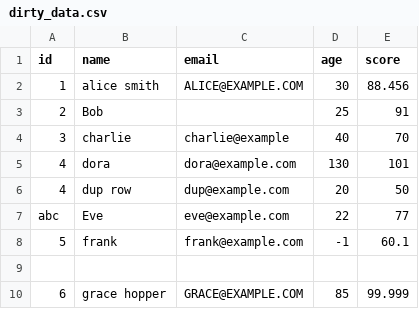
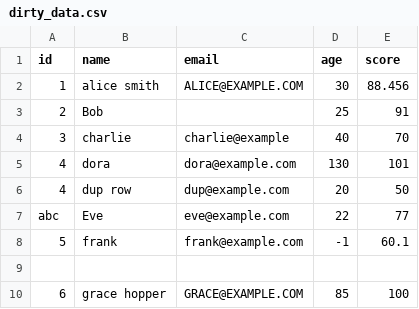
Before and after one commit to dyxnb22/test, a CSV file: answer/csv-cleaner-cli/environment/dirty_data.csv, drawn as a sheet.

```diff
--- a/answer/csv-cleaner-cli/environment/dirty_data.csv
+++ b/answer/csv-cleaner-cli/environment/dirty_data.csv
@@ -9,2 +9,2 @@ abc, Eve, eve@example.com, 22, 77
 
-6,  grace hopper , GRACE@EXAMPLE.COM , 85, 99.999
+6,  grace hopper , GRACE@EXAMPLE.COM , 85, 100
```
Also changed, not shown: 3 other files.
